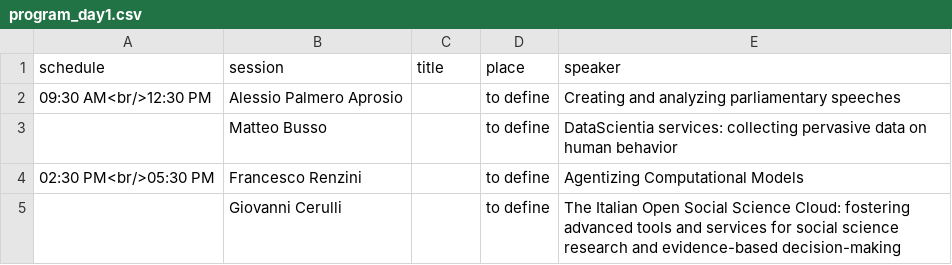
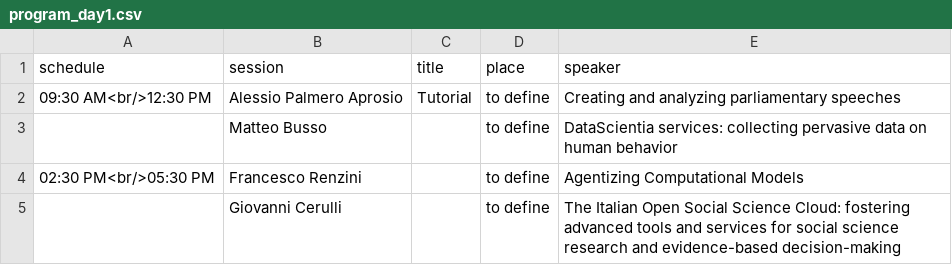
Before and after one commit to CS2Italy/conference, a CSV file: docs/_data/program_day1.csv, drawn as a sheet.

Commit message:
Update program_day1.csv

```diff
--- a/docs/_data/program_day1.csv
+++ b/docs/_data/program_day1.csv
@@ -1,3 +1,3 @@
 schedule,session,title,place,speaker
-09:30 AM<br/>12:30 PM,Alessio Palmero Aprosio,,to define,Creating and analyzing parliamentary speeches
+09:30 AM<br/>12:30 PM,Alessio Palmero Aprosio,Tutorial,to define,Creating and analyzing parliamentary speeches
 ,Matteo Busso,,to define,DataScientia services: collecting pervasive data on human behavior
```
